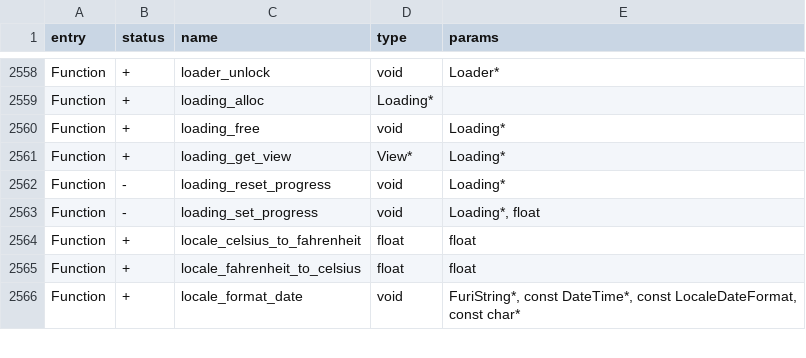
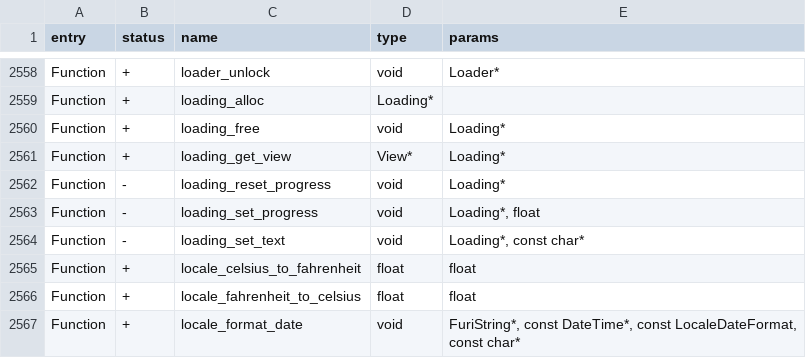
Before and after one commit to squazaryu/tumoflip, a CSV file: targets/f7/api_symbols.csv, drawn as a sheet; only a part is shown, gaps mark what is left out; the diff names each change by its address in the sheet, - before the commit and + after, or states it on an @@ line.

```diff
--- a/targets/f7/api_symbols.csv
+++ b/targets/f7/api_symbols.csv
+row 2564: Function | - | loading_set_text | void | Loading*, const char*
```
Also changed, not shown: 22 other files.
